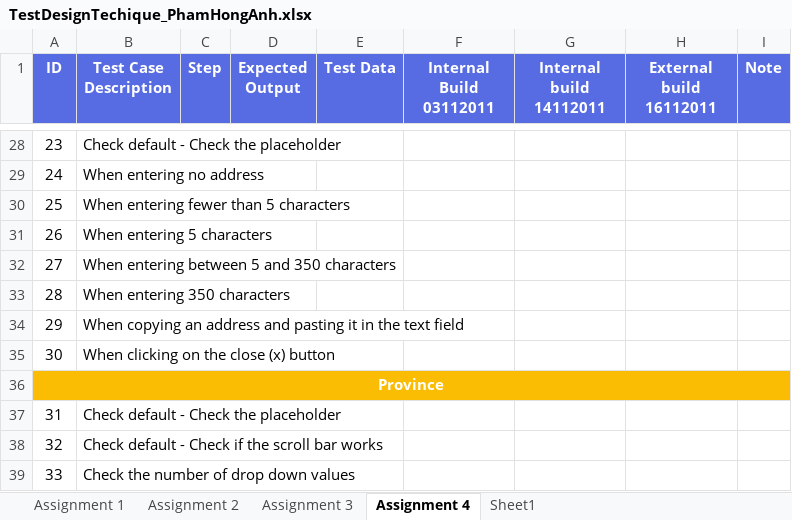
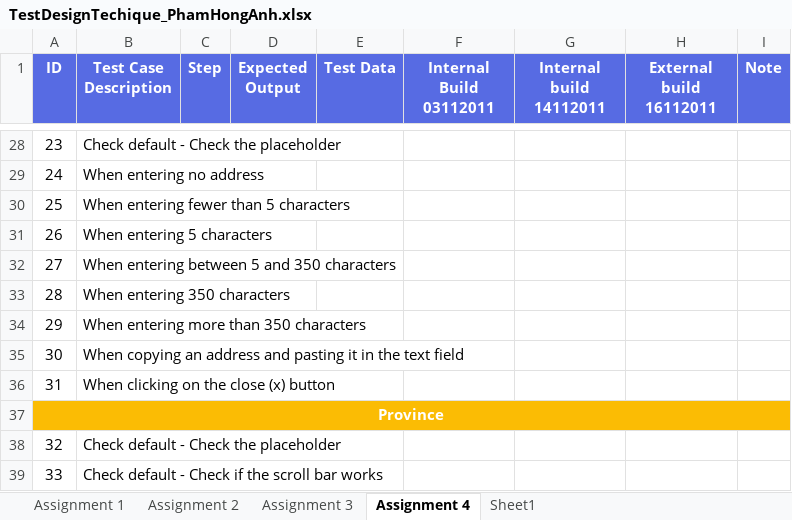
Before and after one commit to honganh1206/NashTech_Homework, an Excel workbook: Middle Assignment/TestDesignTechique_PhamHongAnh.xlsx, sheet Assignment 4, drawn as a sheet; only a part is shown, gaps mark what is left out; the shorter side is filled out with more unchanged rows; values as stored, in another font and other column widths than the file's, no borders; addresses are those after the commit; the diff names each change by its address in the sheet, - before the commit and + after, or states it on an @@ line.

Commit message:
Added "more than 350" cases

```diff
--- a/Middle Assignment/TestDesignTechique_PhamHongAnh.xlsx (sheet Assignment 4)
+++ b/Middle Assignment/TestDesignTechique_PhamHongAnh.xlsx (sheet Assignment 4)
+row 34: 29 | When entering more than 350 characters
@@ column A (ID) renumbered from row 35 down @@
```
